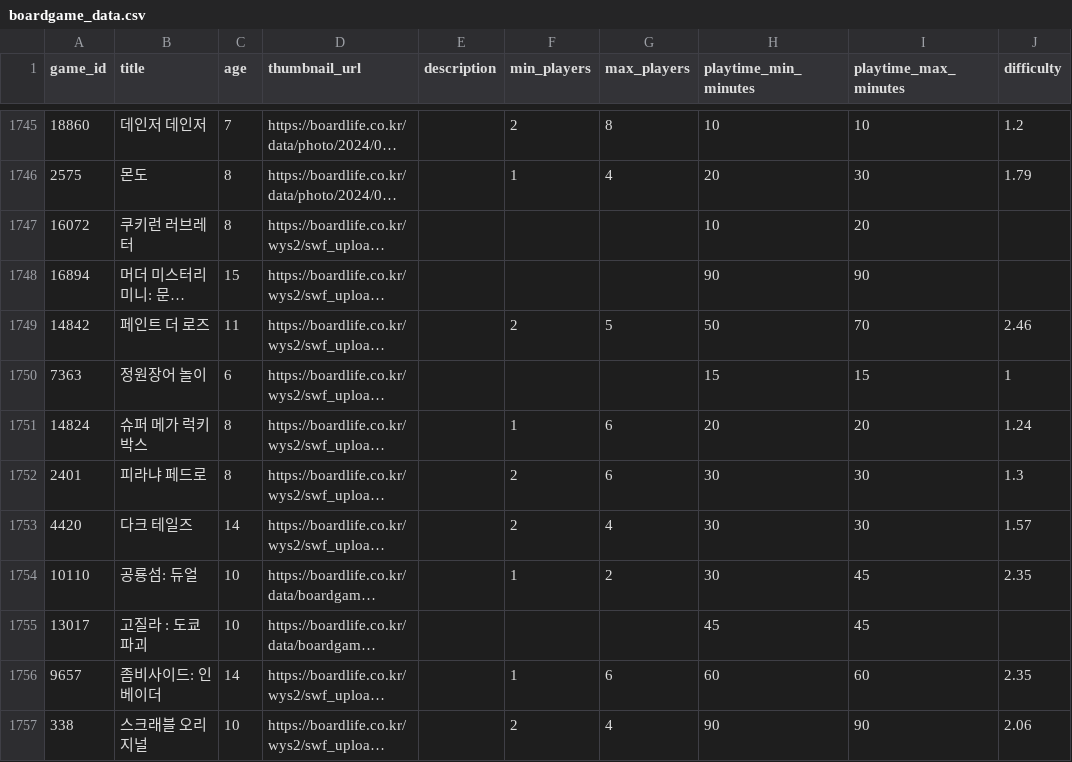
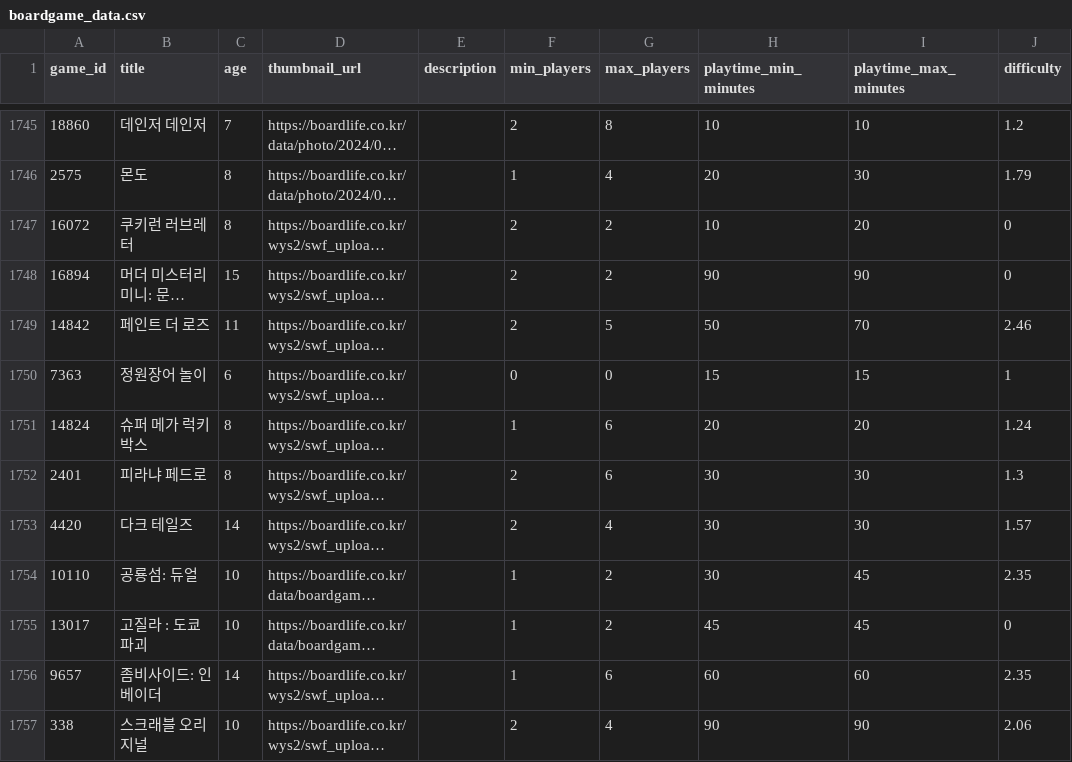
Before and after one commit to main-10-2team/boardgame, a CSV file: apps/crawlers/crawler_scripts/data/boardgame_data.csv, drawn as a sheet; only a part is shown, gaps mark what is left out; long unchanged cells end in …; the diff covers the shown part only; the diff names each change by its address in the sheet, - before the commit and + after, or states it on an @@ line.

Commit message:
✨ feat     : 크롤링

```diff
--- a/apps/crawlers/crawler_scripts/data/boardgame_data.csv
+++ b/apps/crawlers/crawler_scripts/data/boardgame_data.csv
-F1747:F1748 (min_players): (empty)
+F1747:F1748 (min_players): 2
-G1747:G1748 (max_players): (empty)
+G1747:G1748 (max_players): 2
-J1747:J1748 (difficulty): (empty)
+J1747:J1748 (difficulty): 0
-F1750 (min_players): (empty)
+F1750 (min_players): 0
-G1750 (max_players): (empty)
+G1750 (max_players): 0
-F1755 (min_players): (empty)
+F1755 (min_players): 1
-G1755 (max_players): (empty)
+G1755 (max_players): 2
-J1755 (difficulty): (empty)
+J1755 (difficulty): 0
```
Also changed, not shown: 157 edited cells elsewhere in this file.
